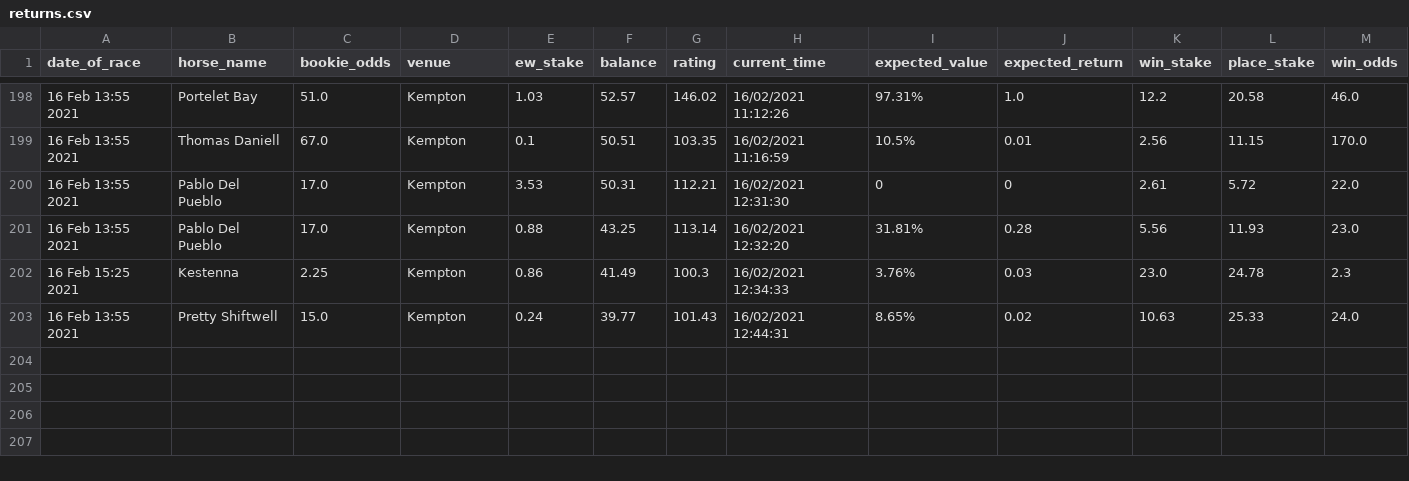
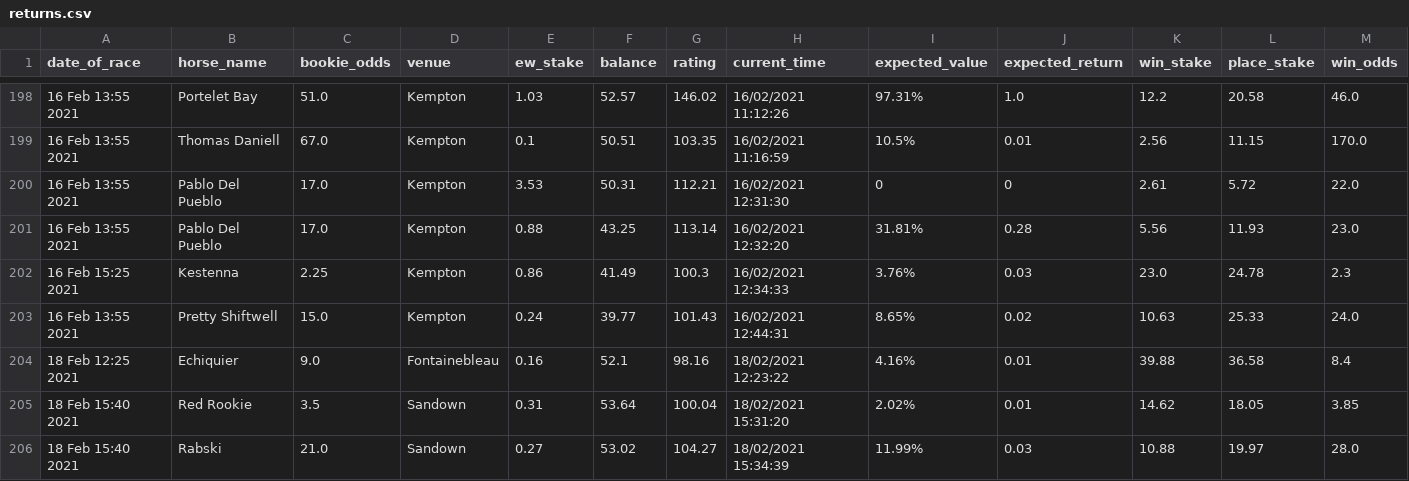
Before and after one commit to tom-pollak/each-way-matcher, a CSV file: stats/returns.csv, drawn as a sheet; only a part is shown, gaps mark what is left out; rows hold the shown columns only; the diff names each change by its address in the sheet, - before the commit and + after, or states it on an @@ line.

Commit message:
update returns

```diff
--- a/stats/returns.csv
+++ b/stats/returns.csv
+row 204: 18 Feb 12:25 2021 | Echiquier | 9.0 | Fontainebleau | 0.16 | 52.1 | 98.16 | 18/02/2021 12:23:22 | 4.16% | 0.01 | 39.88 | 36.58 | 8.4
+row 205: 18 Feb 15:40 2021 | Red Rookie | 3.5 | Sandown | 0.31 | 53.64 | 100.04 | 18/02/2021 15:31:20 | 2.02% | 0.01 | 14.62 | 18.05 | 3.85
+row 206: 18 Feb 15:40 2021 | Rabski | 21.0 | Sandown | 0.27 | 53.02 | 104.27 | 18/02/2021 15:34:39 | 11.99% | 0.03 | 10.88 | 19.97 | 28.0
```
Also changed, not shown: 1 other file.
